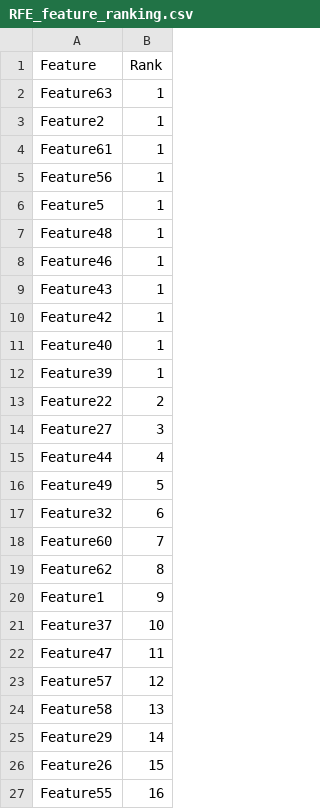
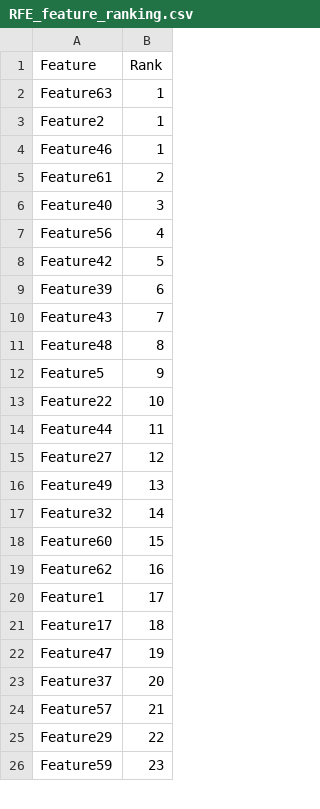
Before and after one commit to liu-qingyuan/TabPFN, a CSV file: results/RFE_feature_ranking.csv, drawn as a sheet; only a part is shown; the shorter side is filled out with more unchanged rows; the diff covers the shown part only.

```diff
--- a/results/RFE_feature_ranking.csv
+++ b/results/RFE_feature_ranking.csv
@@ -3,25 +3,23 @@ Feature63,1
 Feature2,1
-Feature61,1
-Feature56,1
-Feature5,1
-Feature48,1
 Feature46,1
-Feature43,1
-Feature42,1
-Feature40,1
-Feature39,1
-Feature22,2
-Feature27,3
-Feature44,4
-Feature49,5
-Feature32,6
-Feature60,7
-Feature62,8
-Feature1,9
-Feature37,10
-Feature47,11
-Feature57,12
-Feature58,13
-Feature29,14
-Feature26,15
-Feature55,16
+Feature61,2
+Feature40,3
+Feature56,4
+Feature42,5
+Feature39,6
+Feature43,7
+Feature48,8
+Feature5,9
+Feature22,10
+Feature44,11
+Feature27,12
+Feature49,13
+Feature32,14
+Feature60,15
+Feature62,16
+Feature1,17
+Feature17,18
+Feature47,19
+Feature37,20
+Feature57,21
+Feature29,22
```
Also changed, not shown: 9 added rows, 7 removed rows and 29 edited cells elsewhere in this file, 10 other files.
